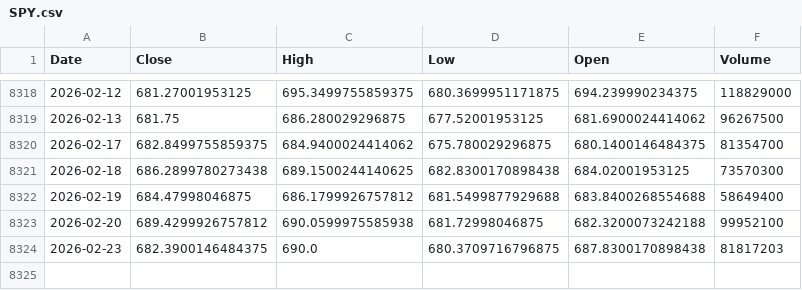
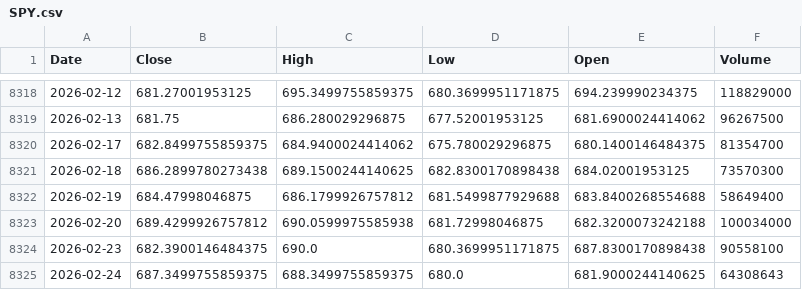
Before and after one commit to kittycapital/vix-spy, a CSV file: data/SPY.csv, drawn as a sheet; only a part is shown, gaps mark what is left out.

```diff
--- a/data/SPY.csv
+++ b/data/SPY.csv
@@ -8322,3 +8322,4 @@ Date,Close,High,Low,Open,Volume
 2026-02-19,684.47998046875,686.1799926757812,681.5499877929688,683.8400268554688,58649400
-2026-02-20,689.4299926757812,690.0599975585938,681.72998046875,682.3200073242188,99952100
-2026-02-23,682.3900146484375,690.0,680.3709716796875,687.8300170898438,81817203
+2026-02-20,689.4299926757812,690.0599975585938,681.72998046875,682.3200073242188,100034000
+2026-02-23,682.3900146484375,690.0,680.3699951171875,687.8300170898438,90558100
+2026-02-24,687.3499755859375,688.3499755859375,680.0,681.9000244140625,64308643
```
Also changed, not shown: data/VIX.csv.
